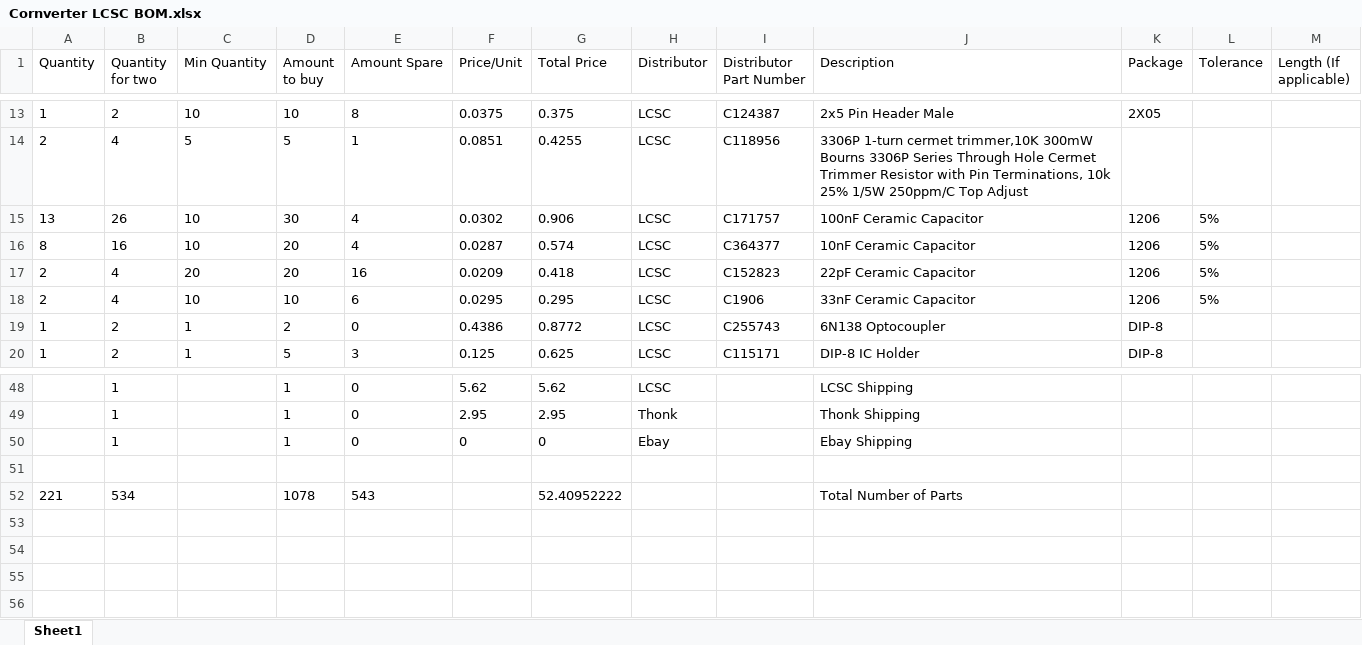
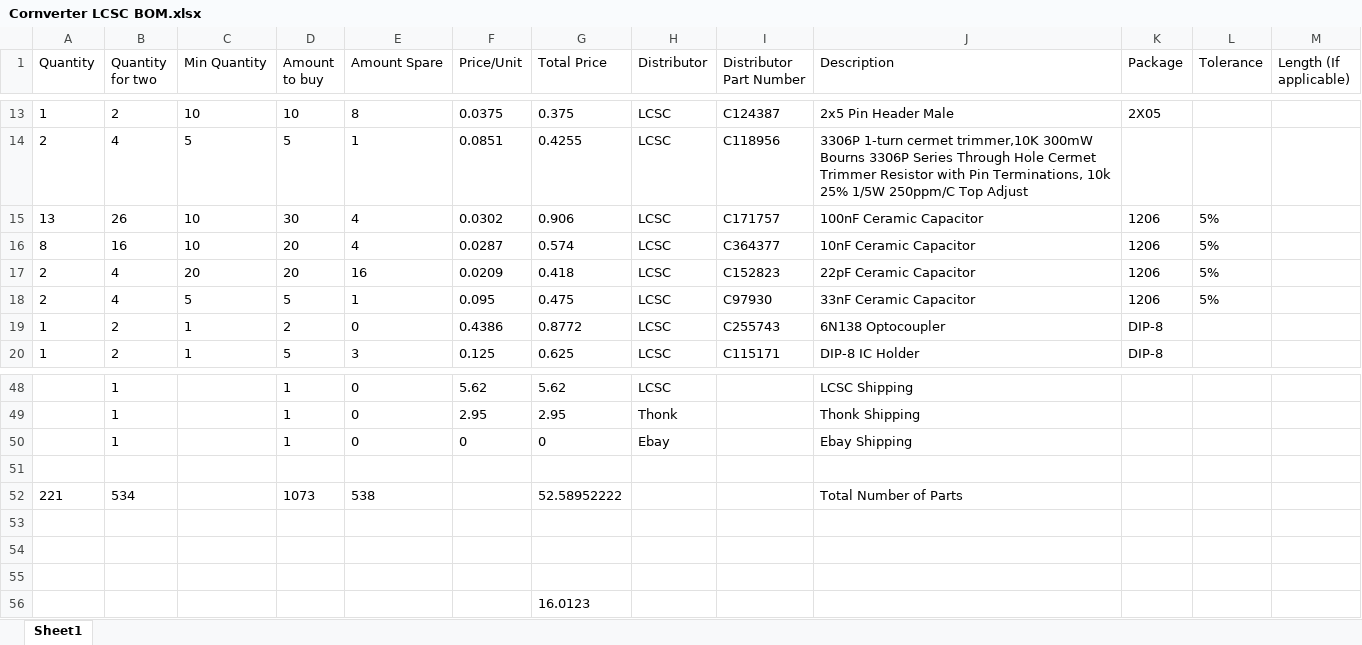
Before and after one commit to Geo747/Cornverter, an Excel workbook: Hardware/Cornverter LCSC BOM.xlsx, sheet Sheet1, drawn as a sheet; only a part is shown, gaps mark what is left out; values as stored, in another font and other column widths than the file's, no borders; conditional formats not drawn; the diff names each change by its address in the sheet, - before the commit and + after, or states it on an @@ line.

Commit message:
Changed lcsc part number for 33nF cap

```diff
--- a/Hardware/Cornverter LCSC BOM.xlsx (sheet Sheet1)
+++ b/Hardware/Cornverter LCSC BOM.xlsx (sheet Sheet1)
-C18 (Min Quantity): 10
+C18 (Min Quantity): 5
-D18 (Amount to buy): 10
+D18 (Amount to buy): 5
-E18 (Amount Spare): 6
+E18 (Amount Spare): 1
-F18 (Price/Unit): 0.0295
+F18 (Price/Unit): 0.095
-G18 (Total Price): 0.295
+G18 (Total Price): 0.475
-I18 (Distributor Part Number): C1906
+I18 (Distributor Part Number): C97930
-D52 (Amount to buy): 1078
+D52 (Amount to buy): 1073
-E52 (Amount Spare): 543
+E52 (Amount Spare): 538
-G52 (Total Price): 52.40952222
+G52 (Total Price): 52.58952222
+row 53: (empty)
+row 54: (empty)
+row 55: (empty)
+row 56:  |  |  |  |  |  | 16.0123
```
